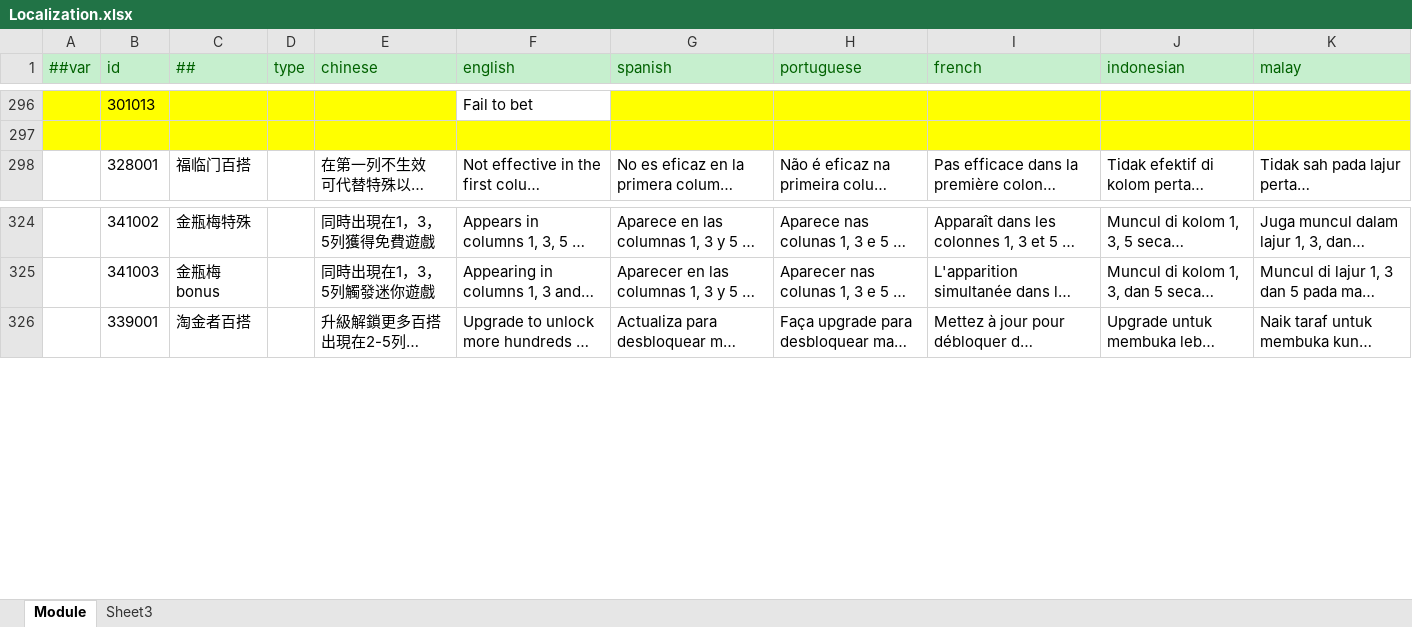
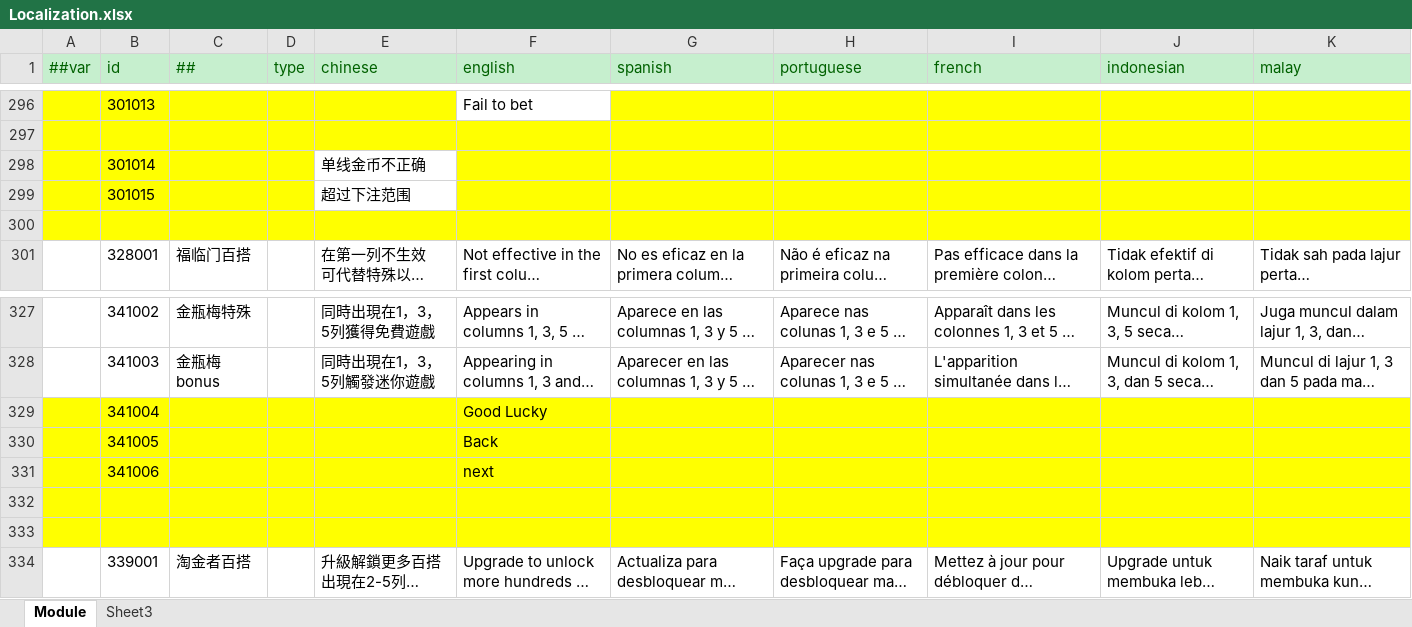
Before and after one commit to lyqilo/ClientConfig, an Excel workbook: LubanConfig/Datas/Localization.xlsx, sheet Module, drawn as a sheet; only a part is shown, gaps mark what is left out; long unchanged cells end in …; values as stored, in another font and other column widths than the file's, no borders; the diff names each change by its address in the sheet, - before the commit and + after, or states it on an @@ line.

```diff
--- a/LubanConfig/Datas/Localization.xlsx (sheet Module)
+++ b/LubanConfig/Datas/Localization.xlsx (sheet Module)
+row 298:  | 301014 |  |  | 单线金币不正确
+row 299:  | 301015 |  |  | 超过下注范围
+row 300: (empty)
+row 329:  | 341004 |  |  |  | Good Lucky
+row 330:  | 341005 |  |  |  | Back
+row 331:  | 341006 |  |  |  | next
+row 332: (empty)
+row 333: (empty)
```
Also changed, not shown: 2 other files.
